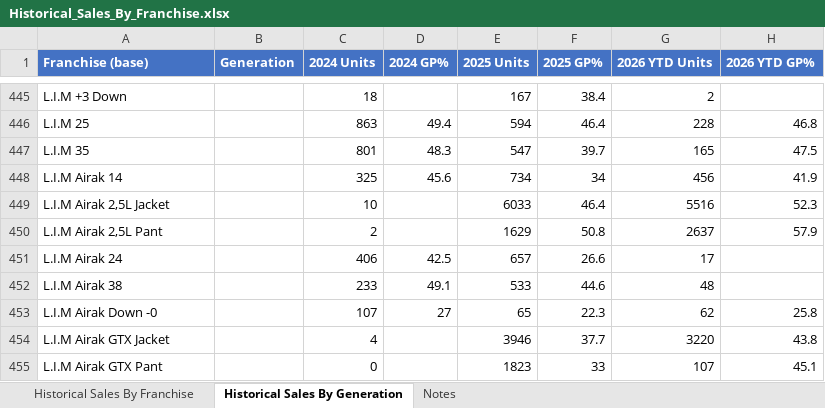
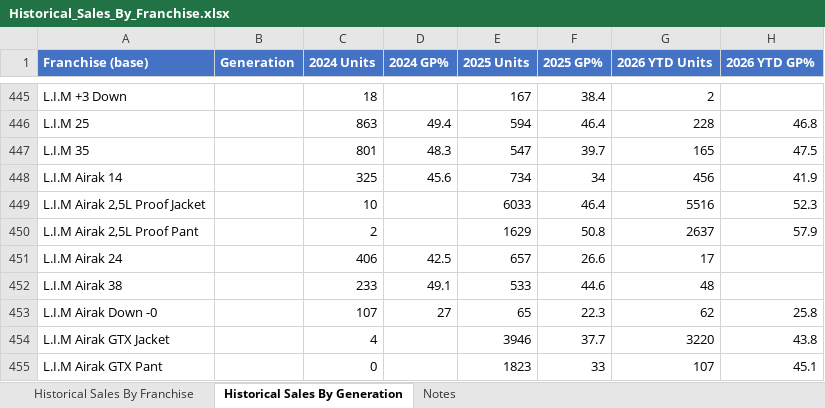
Before and after one commit to surflongboard/project_bob, an Excel workbook: data/range_review/outputs/Historical_Sales_By_Franchise.xlsx, sheet Historical Sales By Generation, drawn as a sheet; only a part is shown, gaps mark what is left out; values as stored, in another font and other column widths than the file's, no borders; the diff names each change by its address in the sheet, - before the commit and + after, or states it on an @@ line.

```diff
--- a/data/range_review/outputs/Historical_Sales_By_Franchise.xlsx (sheet Historical Sales By Generation)
+++ b/data/range_review/outputs/Historical_Sales_By_Franchise.xlsx (sheet Historical Sales By Generation)
-A449 (Franchise (base)): L.I.M Airak 2,5L Jacket
+A449 (Franchise (base)): L.I.M Airak 2,5L Proof Jacket
-A450 (Franchise (base)): L.I.M Airak 2,5L Pant
+A450 (Franchise (base)): L.I.M Airak 2,5L Proof Pant
```
Also changed, not shown: sheet Historical Sales By Franchise, 4 other files.
